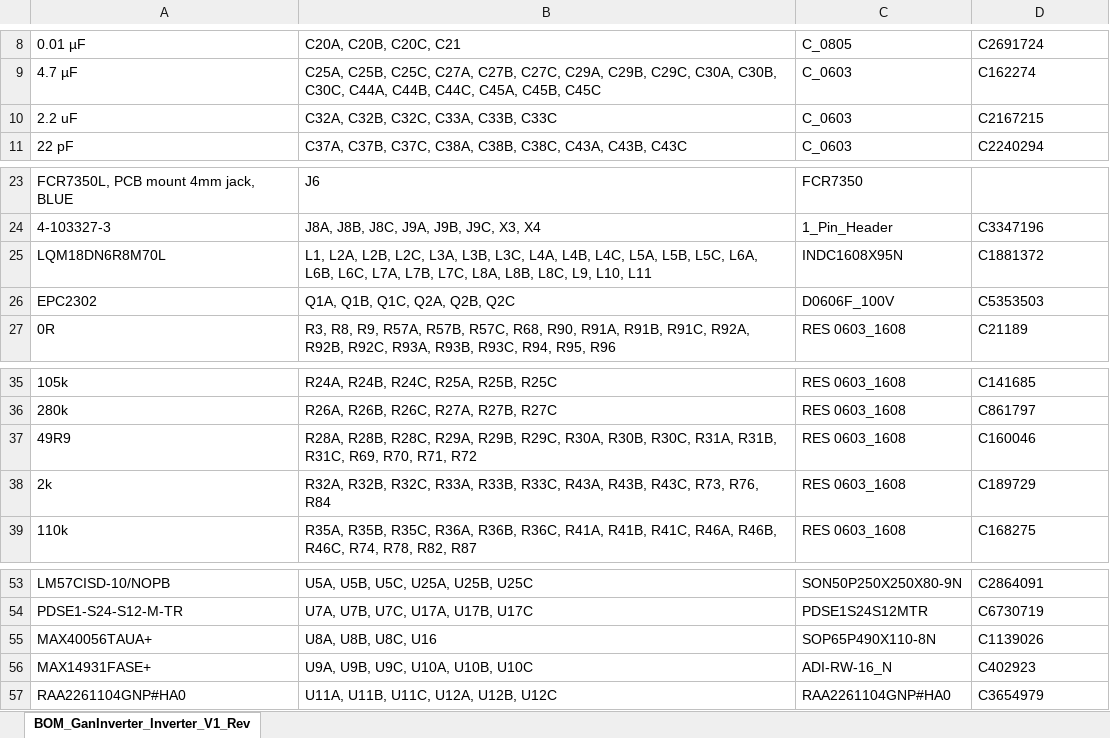
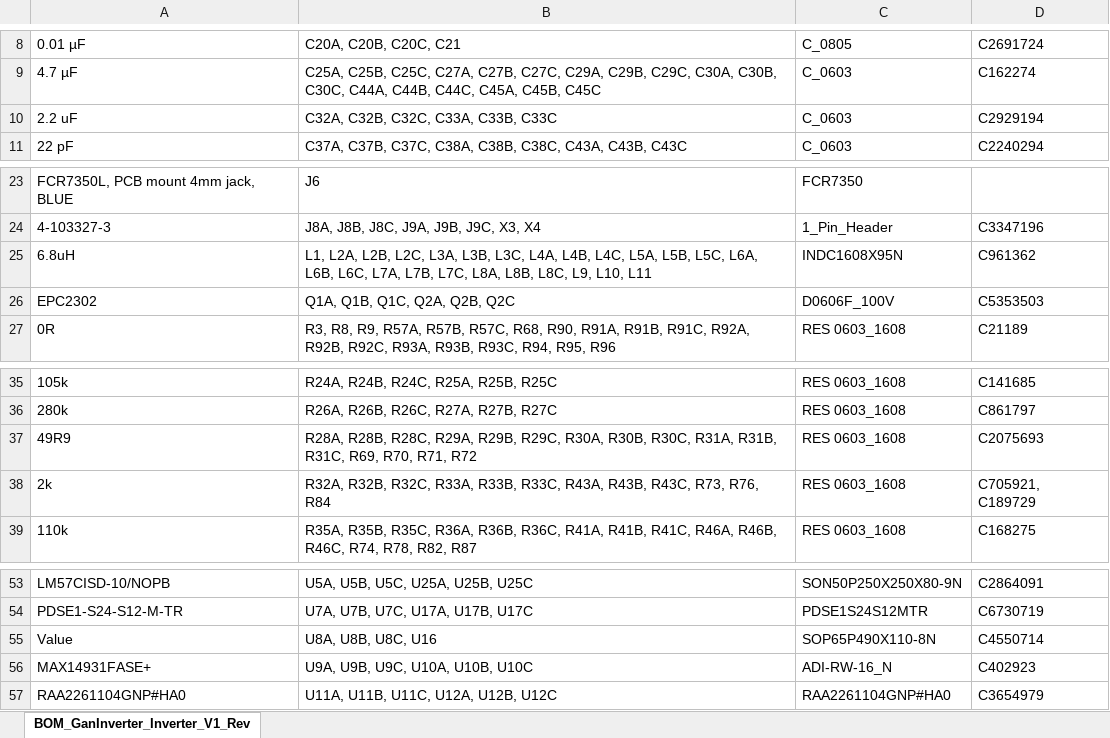
Before and after one commit to ultrazohm/uz_d_gan_inverter_epc, an Excel workbook: GaN_Inverter/Project Outputs for GanInverter/Rev02/BOM/BOM_GanInverter_Inverter_V1_Rev02.xlsx, sheet BOM_GanInverter_Inverter_V1_Rev, drawn as a sheet; only a part is shown, gaps mark what is left out; values as stored, in another font and other column widths than the file's, no borders; the diff names each change by its address in the sheet, - before the commit and + after, or states it on an @@ line.

```diff
--- a/GaN_Inverter/Project Outputs for GanInverter/Rev02/BOM/BOM_GanInverter_Inverter_V1_Rev02.xlsx (sheet BOM_GanInverter_Inverter_V1_Rev)
+++ b/GaN_Inverter/Project Outputs for GanInverter/Rev02/BOM/BOM_GanInverter_Inverter_V1_Rev02.xlsx (sheet BOM_GanInverter_Inverter_V1_Rev)
-D10: C2167215
+D10: C2929194
-A25: LQM18DN6R8M70L
+A25: 6.8uH
-D25: C1881372
+D25: C961362
-D37: C160046
+D37: C2075693
-D38: C189729
+D38: C705921, C189729
-A55: MAX40056TAUA+
+A55: Value
-D55: C1139026
+D55: C4550714
```
Also changed, not shown: 14 other files.
